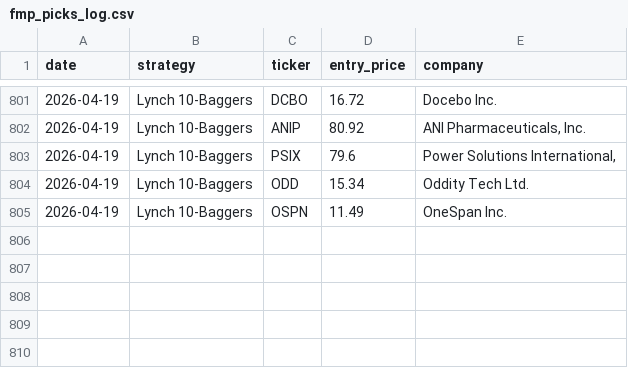
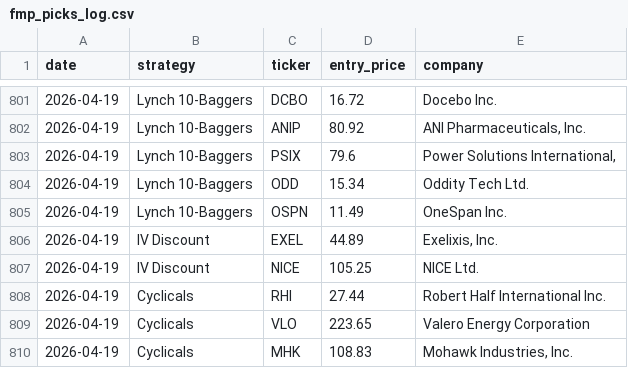
Before and after one commit to Metsapaholainen/fmp-screener, a CSV file: fmp_picks_log.csv, drawn as a sheet; only a part is shown, gaps mark what is left out; the diff names each change by its address in the sheet, - before the commit and + after, or states it on an @@ line.

```diff
--- a/fmp_picks_log.csv
+++ b/fmp_picks_log.csv
+row 806: 2026-04-19 | IV Discount | EXEL | 44.89 | Exelixis, Inc.
+row 807: 2026-04-19 | IV Discount | NICE | 105.25 | NICE Ltd.
+row 808: 2026-04-19 | Cyclicals | RHI | 27.44 | Robert Half International Inc.
+row 809: 2026-04-19 | Cyclicals | VLO | 223.65 | Valero Energy Corporation
+row 810: 2026-04-19 | Cyclicals | MHK | 108.83 | Mohawk Industries, Inc.
```
Also changed, not shown: 2 other files.
